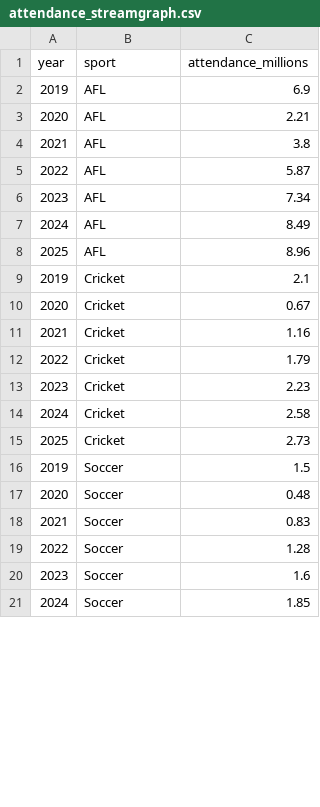
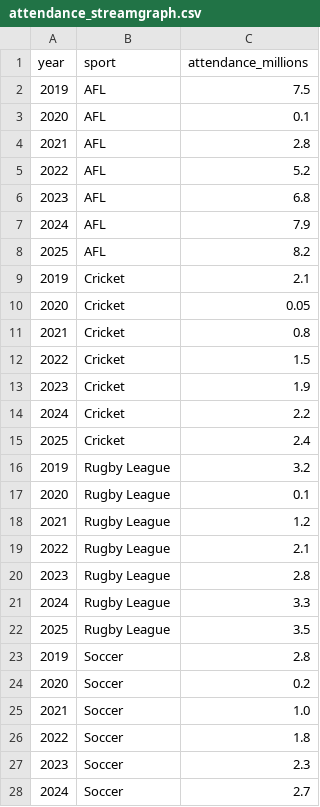
Before and after one commit to sanatomimao/huahua, a CSV file: data/attendance_streamgraph.csv, drawn as a sheet; only a part is shown; the diff covers the shown part only.

```diff
--- a/data/attendance_streamgraph.csv
+++ b/data/attendance_streamgraph.csv
@@ -1,21 +1,28 @@
 year,sport,attendance_millions
-2019,AFL,6.9
-2020,AFL,2.21
-2021,AFL,3.8
-2022,AFL,5.87
-2023,AFL,7.34
-2024,AFL,8.49
-2025,AFL,8.96
+2019,AFL,7.5
+2020,AFL,0.1
+2021,AFL,2.8
+2022,AFL,5.2
+2023,AFL,6.8
+2024,AFL,7.9
+2025,AFL,8.2
 2019,Cricket,2.1
-2020,Cricket,0.67
-2021,Cricket,1.16
-2022,Cricket,1.79
-2023,Cricket,2.23
-2024,Cricket,2.58
-2025,Cricket,2.73
-2019,Soccer,1.5
-2020,Soccer,0.48
-2021,Soccer,0.83
-2022,Soccer,1.28
-2023,Soccer,1.6
-2024,Soccer,1.85
+2020,Cricket,0.05
+2021,Cricket,0.8
+2022,Cricket,1.5
+2023,Cricket,1.9
+2024,Cricket,2.2
+2025,Cricket,2.4
+2019,Rugby League,3.2
+2020,Rugby League,0.1
+2021,Rugby League,1.2
+2022,Rugby League,2.1
+2023,Rugby League,2.8
+2024,Rugby League,3.3
+2025,Rugby League,3.5
+2019,Soccer,2.8
+2020,Soccer,0.2
+2021,Soccer,1.0
+2022,Soccer,1.8
+2023,Soccer,2.3
+2024,Soccer,2.7
```
Also changed, not shown: 35 edited cells elsewhere in this file, data/age_gender_sport_matrix.csv.
